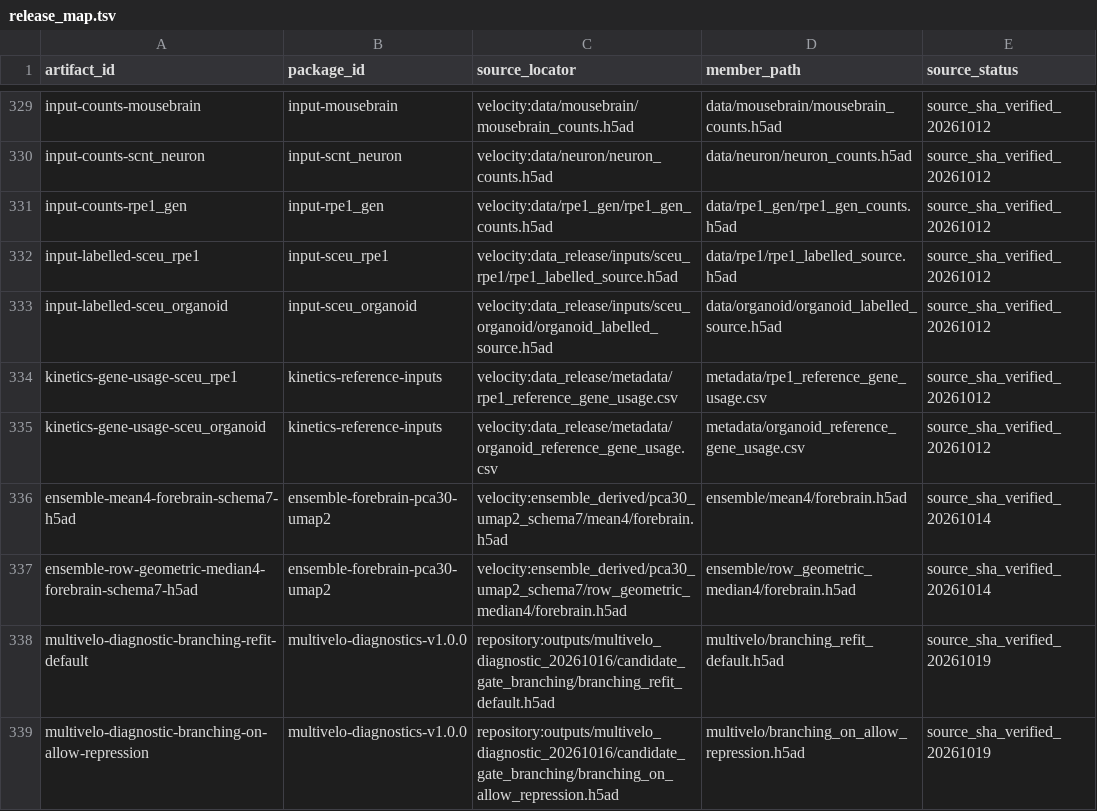
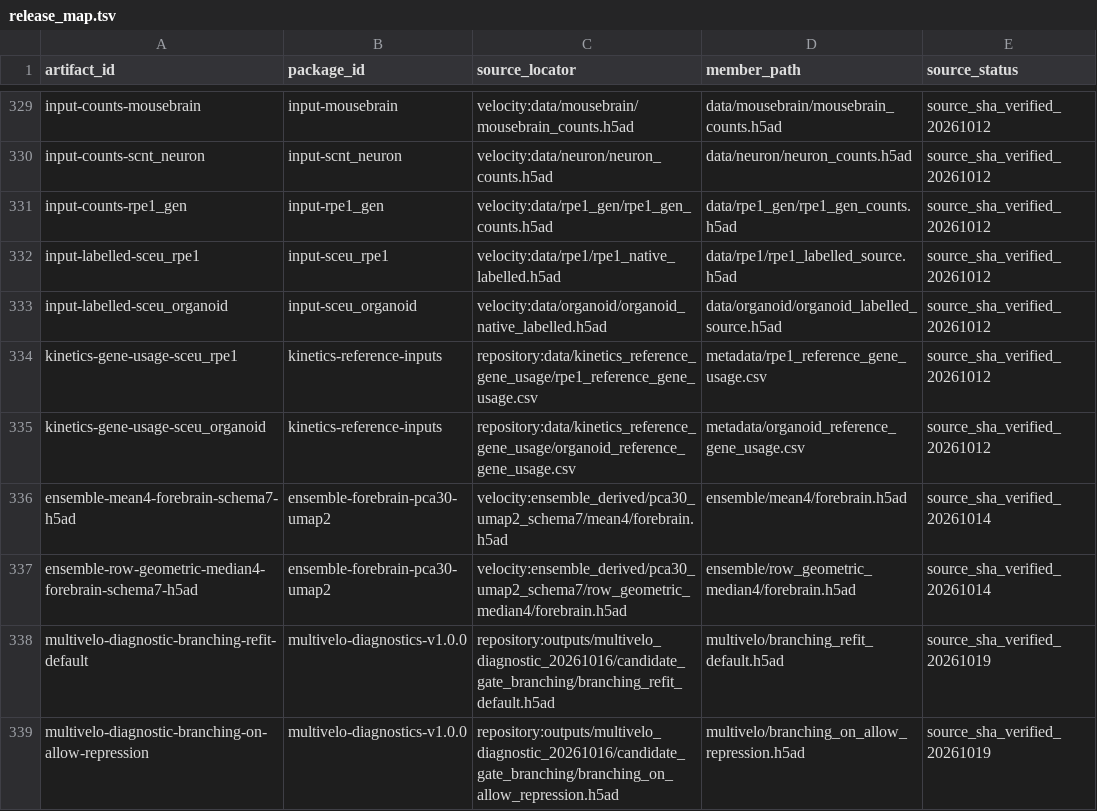
Before and after one commit to Tomorin259/benchmark_repository, a TSV file: data/release_map.tsv, drawn as a sheet; only a part is shown, gaps mark what is left out.

Commit message:
Repair released kinetics input locators

```diff
--- a/data/release_map.tsv
+++ b/data/release_map.tsv
@@ -331,6 +331,6 @@ input-counts-scnt_neuron	input-scnt_neuron	velocity:data/neuron/neuron_counts.h5
 input-counts-rpe1_gen	input-rpe1_gen	velocity:data/rpe1_gen/rpe1_gen_counts.h5ad	data/rpe1_gen/rpe1_gen_counts.h5ad	source_sha_verified_20261012
-input-labelled-sceu_rpe1	input-sceu_rpe1	velocity:data_release/inputs/sceu_rpe1/rpe1_labelled_source.h5ad	data/rpe1/rpe1_labelled_source.h5ad	source_sha_verified_20261012
-input-labelled-sceu_organoid	input-sceu_organoid	velocity:data_release/inputs/sceu_organoid/organoid_labelled_source.h5ad	data/organoid/organoid_labelled_source.h5ad	source_sha_verified_20261012
-kinetics-gene-usage-sceu_rpe1	kinetics-reference-inputs	velocity:data_release/metadata/rpe1_reference_gene_usage.csv	metadata/rpe1_reference_gene_usage.csv	source_sha_verified_20261012
-kinetics-gene-usage-sceu_organoid	kinetics-reference-inputs	velocity:data_release/metadata/organoid_reference_gene_usage.csv	metadata/organoid_reference_gene_usage.csv	source_sha_verified_20261012
+input-labelled-sceu_rpe1	input-sceu_rpe1	velocity:data/rpe1/rpe1_native_labelled.h5ad	data/rpe1/rpe1_labelled_source.h5ad	source_sha_verified_20261012
+input-labelled-sceu_organoid	input-sceu_organoid	velocity:data/organoid/organoid_native_labelled.h5ad	data/organoid/organoid_labelled_source.h5ad	source_sha_verified_20261012
+kinetics-gene-usage-sceu_rpe1	kinetics-reference-inputs	repository:data/kinetics_reference_gene_usage/rpe1_reference_gene_usage.csv	metadata/rpe1_reference_gene_usage.csv	source_sha_verified_20261012
+kinetics-gene-usage-sceu_organoid	kinetics-reference-inputs	repository:data/kinetics_reference_gene_usage/organoid_reference_gene_usage.csv	metadata/organoid_reference_gene_usage.csv	source_sha_verified_20261012
 ensemble-mean4-forebrain-schema7-h5ad	ensemble-forebrain-pca30-umap2	velocity:ensemble_derived/pca30_umap2_schema7/mean4/forebrain.h5ad	ensemble/mean4/forebrain.h5ad	source_sha_verified_20261014
```
Also changed, not shown: 1 other file.
